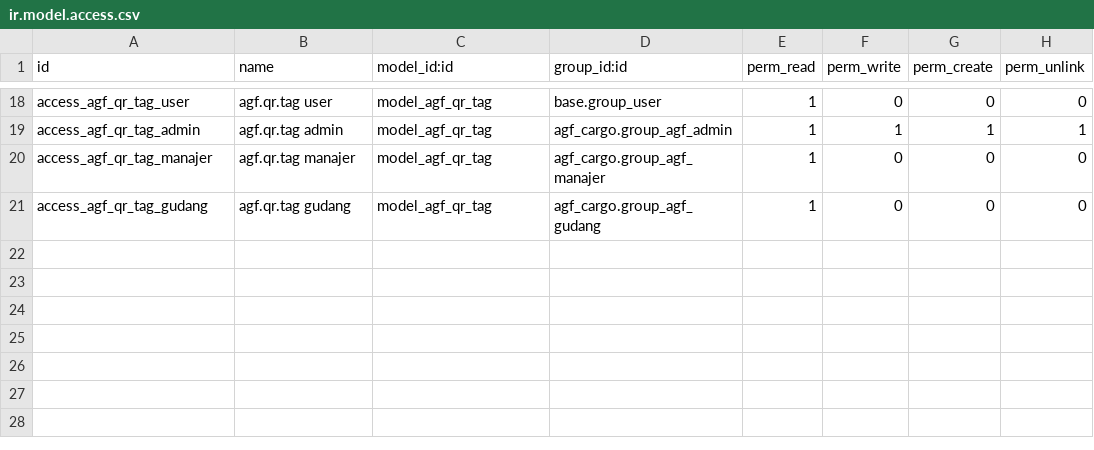
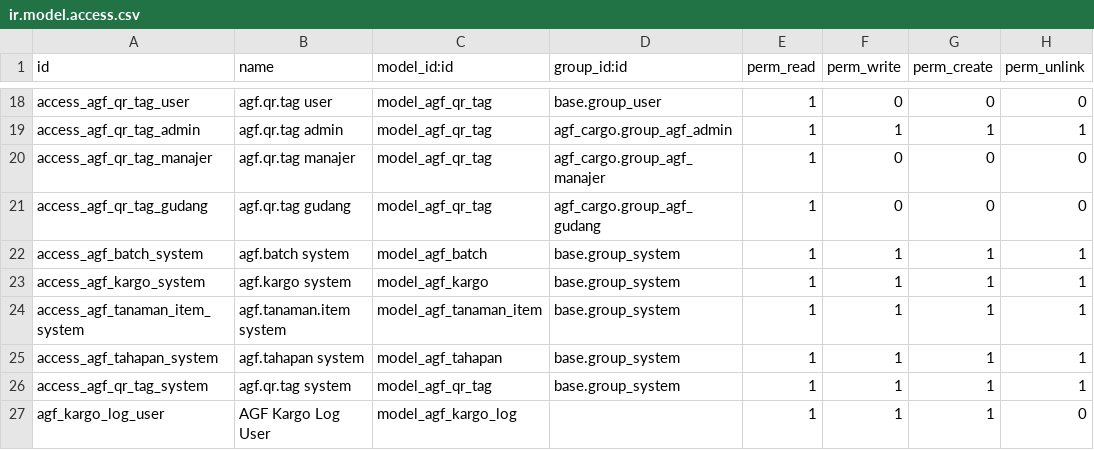
Before and after one commit to SayyakuHajime/IF3141-odoo-K01-G03, a CSV file: custom_addons/agf_cargo/security/ir.model.access.csv, drawn as a sheet; only a part is shown, gaps mark what is left out.

```diff
--- a/custom_addons/agf_cargo/security/ir.model.access.csv
+++ b/custom_addons/agf_cargo/security/ir.model.access.csv
@@ -21 +21,7 @@ access_agf_qr_tag_manajer,agf.qr.tag manajer,model_agf_qr_tag,agf_cargo.group_ag
 access_agf_qr_tag_gudang,agf.qr.tag gudang,model_agf_qr_tag,agf_cargo.group_agf_gudang,1,0,0,0
+access_agf_batch_system,agf.batch system,model_agf_batch,base.group_system,1,1,1,1
+access_agf_kargo_system,agf.kargo system,model_agf_kargo,base.group_system,1,1,1,1
+access_agf_tanaman_item_system,agf.tanaman.item system,model_agf_tanaman_item,base.group_system,1,1,1,1
+access_agf_tahapan_system,agf.tahapan system,model_agf_tahapan,base.group_system,1,1,1,1
+access_agf_qr_tag_system,agf.qr.tag system,model_agf_qr_tag,base.group_system,1,1,1,1
+agf_kargo_log_user,AGF Kargo Log User,model_agf_kargo_log,,1,1,1,0
```
Also changed, not shown: 4 other files.
